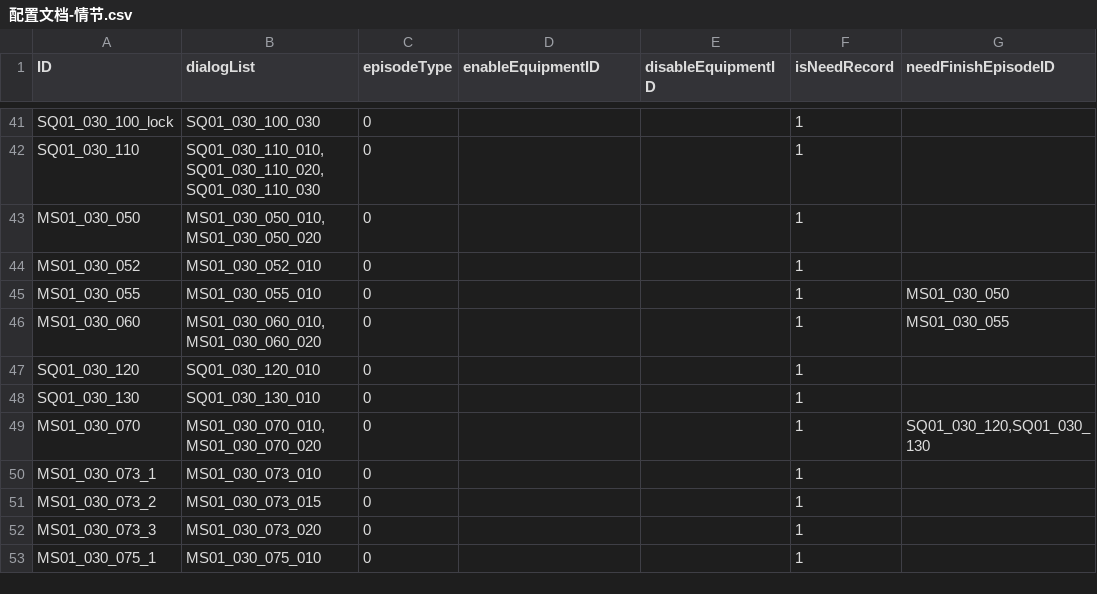
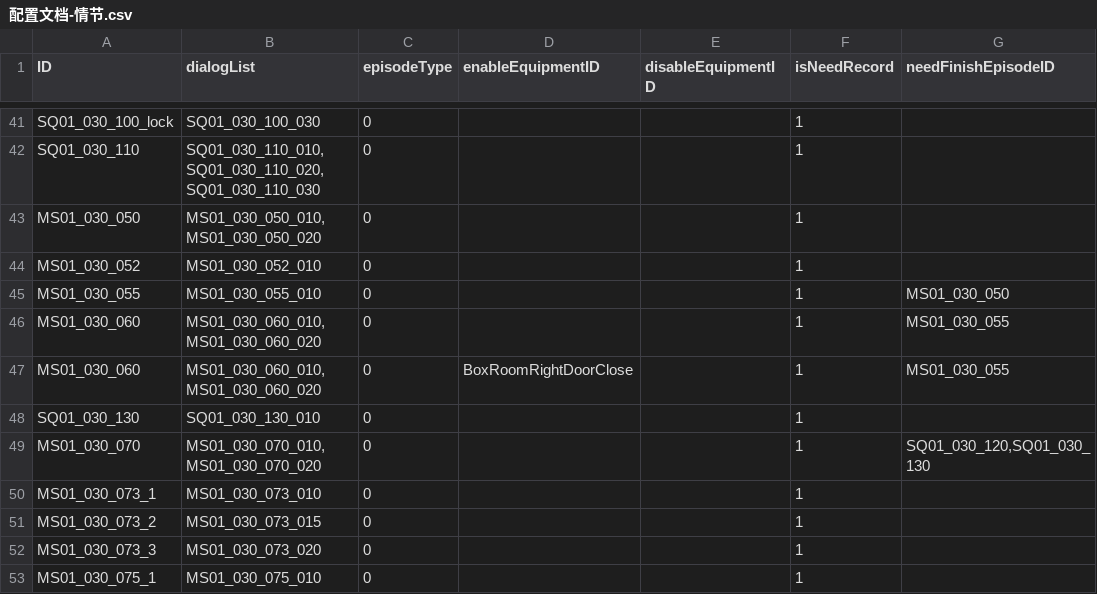
Before and after one commit to mentoschow/D-project, a CSV file: Assets/Resources/Configs/配置文档-情节.csv, drawn as a sheet; only a part is shown, gaps mark what is left out; the diff names each change by its address in the sheet, - before the commit and + after, or states it on an @@ line.

```diff
--- a/Assets/Resources/Configs/配置文档-情节.csv
+++ b/Assets/Resources/Configs/配置文档-情节.csv
-A47 (ID): SQ01_030_120
+A47 (ID): MS01_030_060
-B47 (dialogList): SQ01_030_120_010
+B47 (dialogList): MS01_030_060_010,MS01_030_060_020
-D47 (enableEquipmentID): (empty)
+D47 (enableEquipmentID): BoxRoomRightDoorClose
-G47 (needFinishEpisodeID): (empty)
+G47 (needFinishEpisodeID): MS01_030_055
```
Also changed, not shown: Assets/Resources/Configs/配置文档-对话.csv, Assets/Resources/Configs/配置文档-线索合并.csv, 4 other files.
